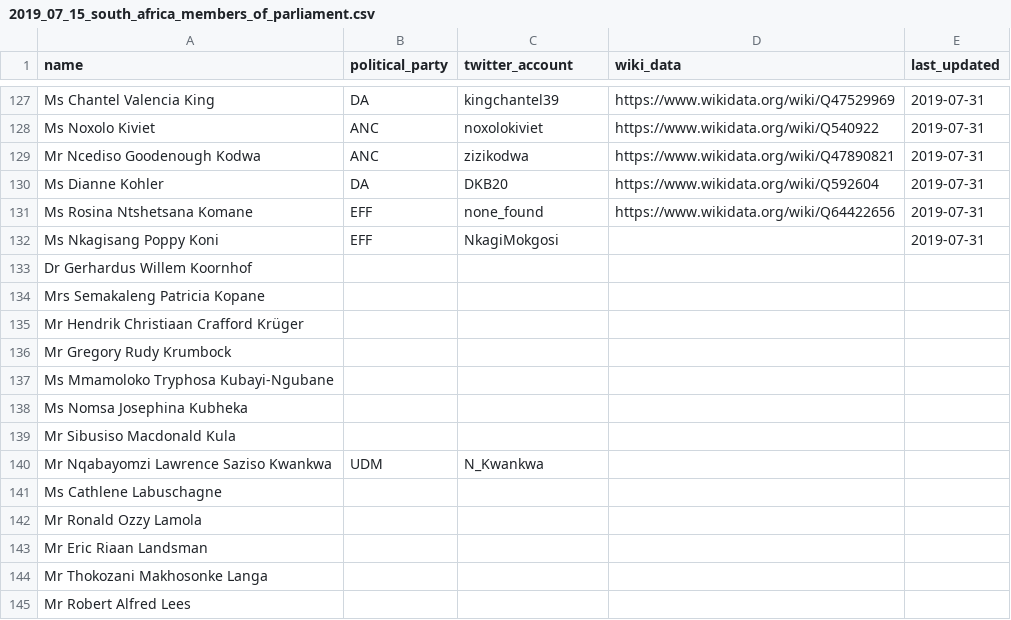
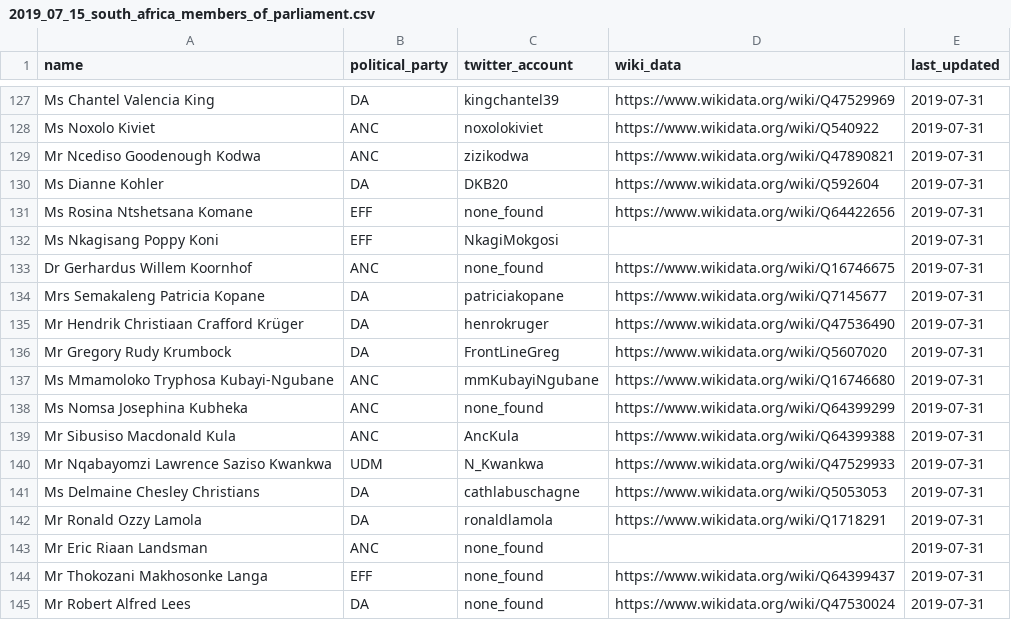
Before and after one commit to dsfsi/sa-parliament, a CSV file: data/2019_07_15_south_africa_members_of_parliament.csv, drawn as a sheet; only a part is shown, gaps mark what is left out; removed rows and columns are numbered as before the commit, all else as after; the diff covers the shown part only; the diff names each change by its address in the sheet, - before the commit and + after, or states it on an @@ line.

Commit message:
22 Sep 2019

```diff
--- a/data/2019_07_15_south_africa_members_of_parliament.csv
+++ b/data/2019_07_15_south_africa_members_of_parliament.csv
-B133 (political_party): (empty)
+B133 (political_party): ANC
-C133 (twitter_account): (empty)
+C133 (twitter_account): none_found
-D133 (wiki_data): (empty)
+D133 (wiki_data): https://www.wikidata.org/wiki/Q16746675
-E133:E140 (last_updated): (empty)
+E133:E140 (last_updated): 2019-07-31
-B134:B136 (political_party): (empty)
+B134:B136 (political_party): DA
-C134 (twitter_account): (empty)
+C134 (twitter_account): patriciakopane
-D134 (wiki_data): (empty)
+D134 (wiki_data): https://www.wikidata.org/wiki/Q7145677
-C135 (twitter_account): (empty)
+C135 (twitter_account): henrokruger
-D135 (wiki_data): (empty)
+D135 (wiki_data): https://www.wikidata.org/wiki/Q47536490
-C136 (twitter_account): (empty)
+C136 (twitter_account): FrontLineGreg
-D136 (wiki_data): (empty)
+D136 (wiki_data): https://www.wikidata.org/wiki/Q5607020
-B137:B139 (political_party): (empty)
+B137:B139 (political_party): ANC
-C137 (twitter_account): (empty)
+C137 (twitter_account): mmKubayiNgubane
-D137 (wiki_data): (empty)
+D137 (wiki_data): https://www.wikidata.org/wiki/Q16746680
-C138 (twitter_account): (empty)
+C138 (twitter_account): none_found
-D138 (wiki_data): (empty)
+D138 (wiki_data): https://www.wikidata.org/wiki/Q64399299
-C139 (twitter_account): (empty)
+C139 (twitter_account): AncKula
-D139 (wiki_data): (empty)
+D139 (wiki_data): https://www.wikidata.org/wiki/Q64399388
-D140 (wiki_data): (empty)
+D140 (wiki_data): https://www.wikidata.org/wiki/Q47529933
-row 141: Ms Cathlene Labuschagne
+row 141: Ms Delmaine Chesley Christians | DA | cathlabuschagne | https://www.wikidata.org/wiki/Q5053053 | 2019-07-31
-B142 (political_party): (empty)
+B142 (political_party): DA
-C142 (twitter_account): (empty)
+C142 (twitter_account): ronaldlamola
-D142 (wiki_data): (empty)
+D142 (wiki_data): https://www.wikidata.org/wiki/Q1718291
-E142:E145 (last_updated): (empty)
+E142:E145 (last_updated): 2019-07-31
-B143 (political_party): (empty)
+B143 (political_party): ANC
-C143:C145 (twitter_account): (empty)
+C143:C145 (twitter_account): none_found
-B144 (political_party): (empty)
+B144 (political_party): EFF
-D144 (wiki_data): (empty)
+D144 (wiki_data): https://www.wikidata.org/wiki/Q64399437
-B145 (political_party): (empty)
+B145 (political_party): DA
-D145 (wiki_data): (empty)
+D145 (wiki_data): https://www.wikidata.org/wiki/Q47530024
```
Also changed, not shown: 34 edited cells elsewhere in this file.
